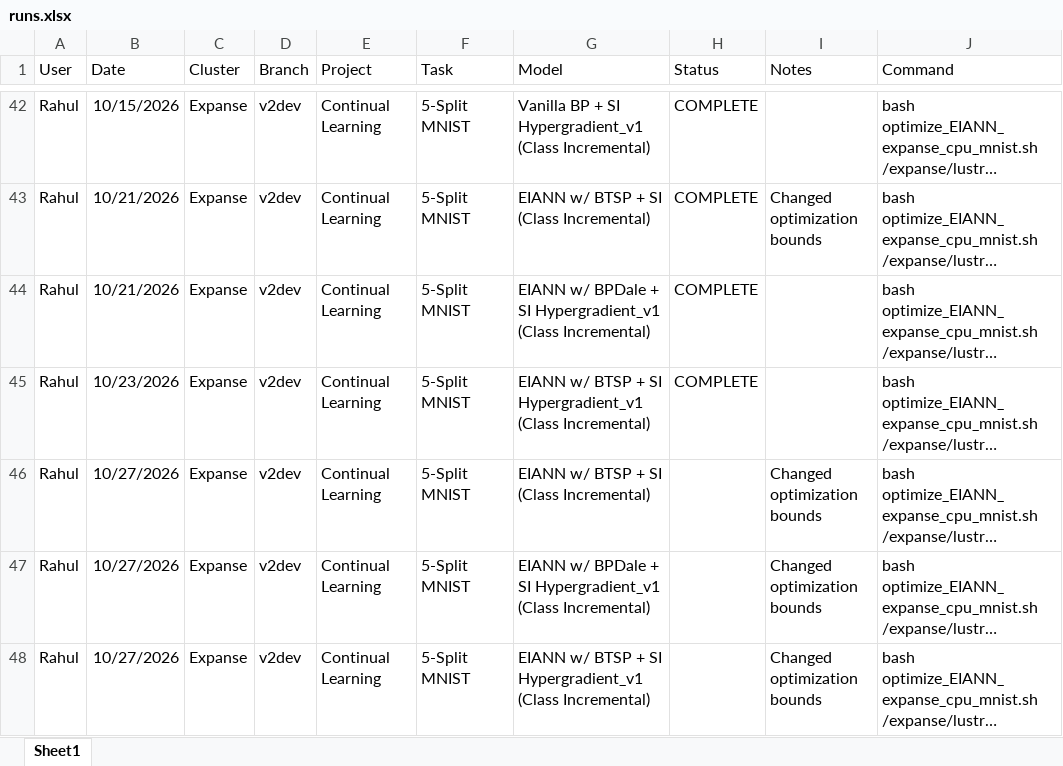
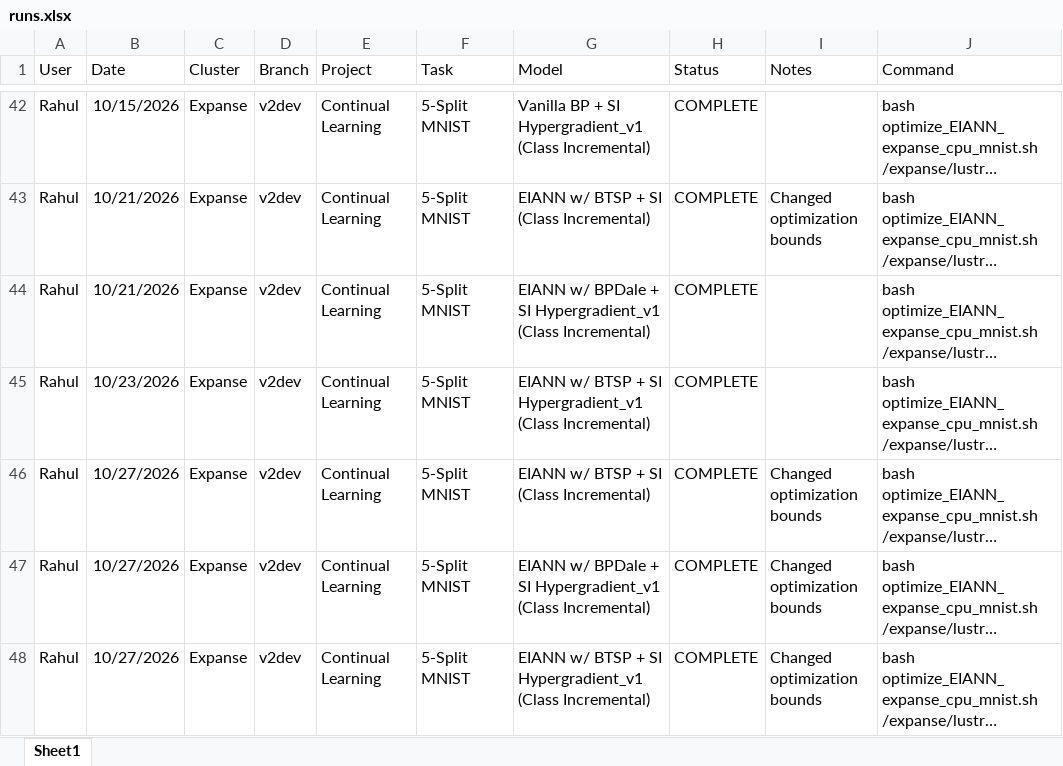
Before and after one commit to Milstein-Lab/EIANN, an Excel workbook: runs.xlsx, sheet Sheet1, drawn as a sheet; only a part is shown, gaps mark what is left out; long unchanged cells end in …; values as stored, in another font and other column widths than the file's, no borders; the diff names each change by its address in the sheet, - before the commit and + after, or states it on an @@ line.

```diff
--- a/runs.xlsx (sheet Sheet1)
+++ b/runs.xlsx (sheet Sheet1)
-H46:H48 (Status): (empty)
+H46:H48 (Status): COMPLETE
```
Also changed, not shown: 1 other file.
